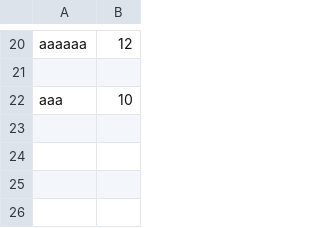
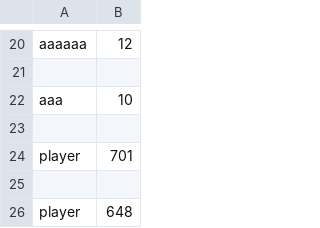
Before and after one commit to Herschel-The-Cauchois/Efrarcade-..., a CSV file: score.csv, drawn as a sheet; only a part is shown, gaps mark what is left out; the diff names each change by its address in the sheet, - before the commit and + after, or states it on an @@ line.

```diff
--- a/score.csv
+++ b/score.csv
+row 23: (empty)
+row 24: player | 701
+row 25: (empty)
+row 26: player | 648
```
Also changed, not shown: 1 other file.
